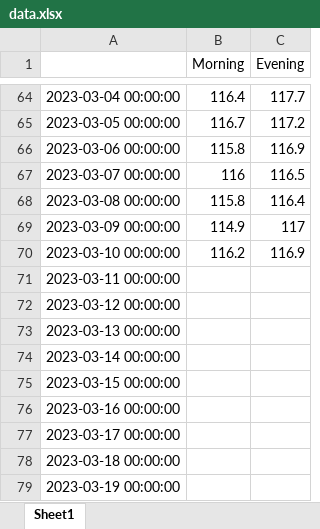
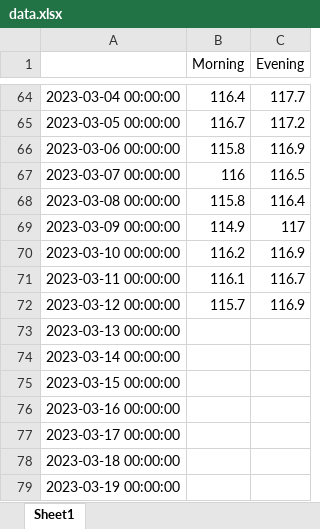
Before and after one commit to Brakjen/my-first-streamlit-app, an Excel workbook: my-first-app/data.xlsx, sheet Sheet1, drawn as a sheet; only a part is shown, gaps mark what is left out; values as stored, in another font and other column widths than the file's, no borders; the diff names each change by its address in the sheet, - before the commit and + after, or states it on an @@ line.

Commit message:
update data and fig

```diff
--- a/my-first-app/data.xlsx (sheet Sheet1)
+++ b/my-first-app/data.xlsx (sheet Sheet1)
-B71 (Morning): (empty)
+B71 (Morning): 116.1
-C71 (Evening): (empty)
+C71 (Evening): 116.7
-B72 (Morning): (empty)
+B72 (Morning): 115.7
-C72 (Evening): (empty)
+C72 (Evening): 116.9
```
Also changed, not shown: 2 other files.
